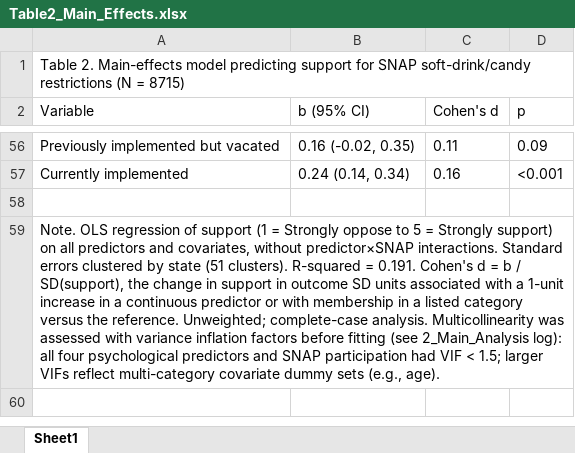
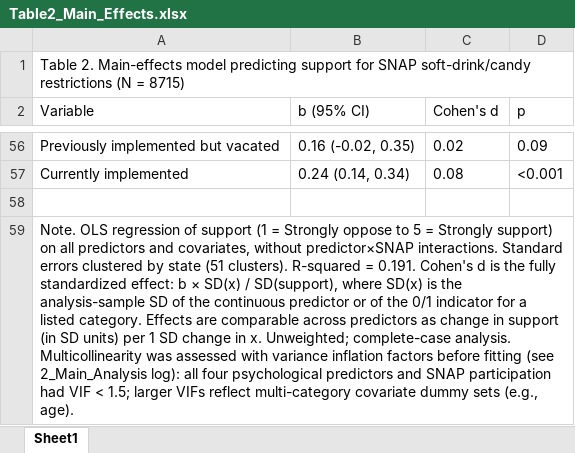
Before and after one commit to rulm0000/snap-restrictions-support, an Excel workbook: output/tables/Table2_Main_Effects.xlsx, sheet Sheet1, drawn as a sheet; only a part is shown, gaps mark what is left out; values as stored, in another font and other column widths than the file's, no borders; the diff covers the shown part only; the diff names each change by its address in the sheet, - before the commit and + after, or states it on an @@ line.

```diff
--- a/output/tables/Table2_Main_Effects.xlsx (sheet Sheet1)
+++ b/output/tables/Table2_Main_Effects.xlsx (sheet Sheet1)
-C56 (Cohen's d): 0.11
+C56 (Cohen's d): 0.02
-C57 (Cohen's d): 0.16
+C57 (Cohen's d): 0.08
-A59 (Variable): …Cohen's d = b / SD(support), the change in support in outcome SD units associated with a 1-unit increase in a continuous predictor or with membership in a listed category versus the reference. Unweighted; complete-case…
+A59 (Variable): …Cohen's d is the fully standardized effect: b × SD(x) / SD(support), where SD(x) is the analysis-sample SD of the continuous predictor or of the 0/1 indicator for a listed category. Effects are comparable across predictors as change in support (in SD units) per 1 SD change in x. Unweighted; complete-case…
```
Also changed, not shown: 33 edited cells elsewhere in this sheet, output/tables/Table3_Predictors_by_SNAP.xlsx, 1 other file.
